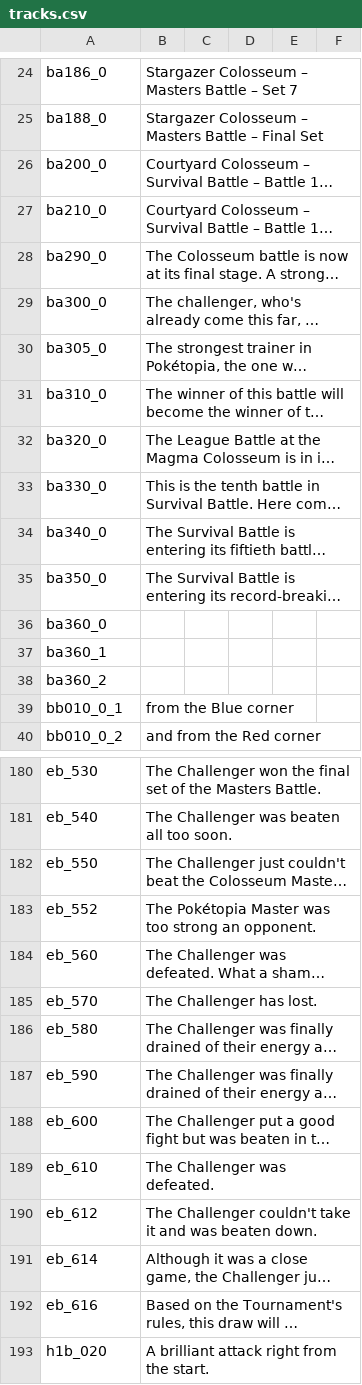
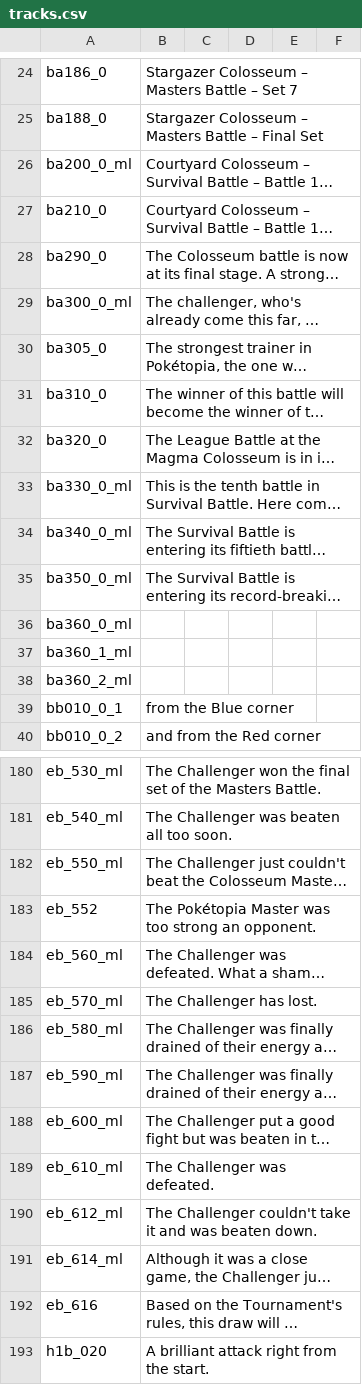
Before and after one commit to chfoo/pbrchase, a CSV file: metadata/tracks.csv, drawn as a sheet; only a part is shown, gaps mark what is left out; long unchanged cells end in …; the diff covers the shown part only; the diff names each change by its address in the sheet, - before the commit and + after, or states it on an @@ line.

```diff
--- a/metadata/tracks.csv
+++ b/metadata/tracks.csv
-A26: ba200_0
+A26: ba200_0_ml
-A29: ba300_0
+A29: ba300_0_ml
-A33: ba330_0
+A33: ba330_0_ml
-A34: ba340_0
+A34: ba340_0_ml
-A35: ba350_0
+A35: ba350_0_ml
-A36: ba360_0
+A36: ba360_0_ml
-A37: ba360_1
+A37: ba360_1_ml
-A38: ba360_2
+A38: ba360_2_ml
-A180: eb_530
+A180: eb_530_ml
-A181: eb_540
+A181: eb_540_ml
-A182: eb_550
+A182: eb_550_ml
-A184: eb_560
+A184: eb_560_ml
-A185: eb_570
+A185: eb_570_ml
-A186: eb_580
+A186: eb_580_ml
-A187: eb_590
+A187: eb_590_ml
-A188: eb_600
+A188: eb_600_ml
-A189: eb_610
+A189: eb_610_ml
-A190: eb_612
+A190: eb_612_ml
-A191: eb_614
+A191: eb_614_ml
```
Also changed, not shown: 28 edited cells elsewhere in this file.
